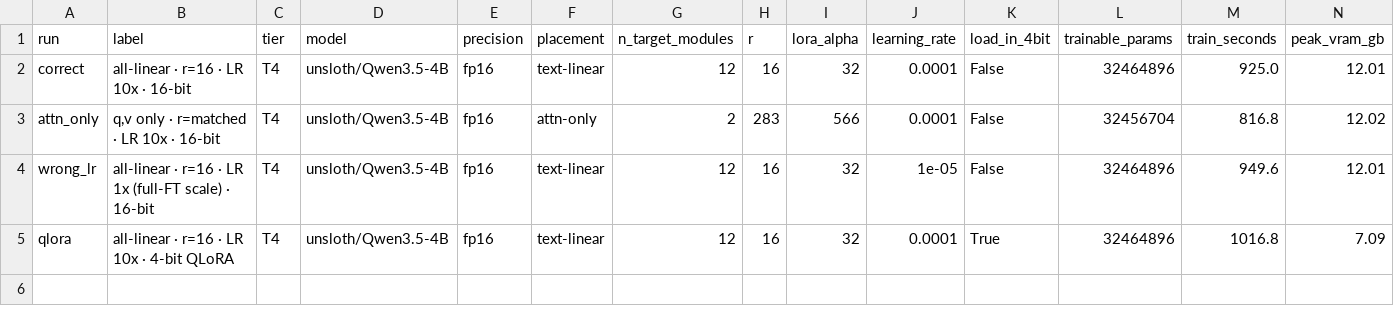
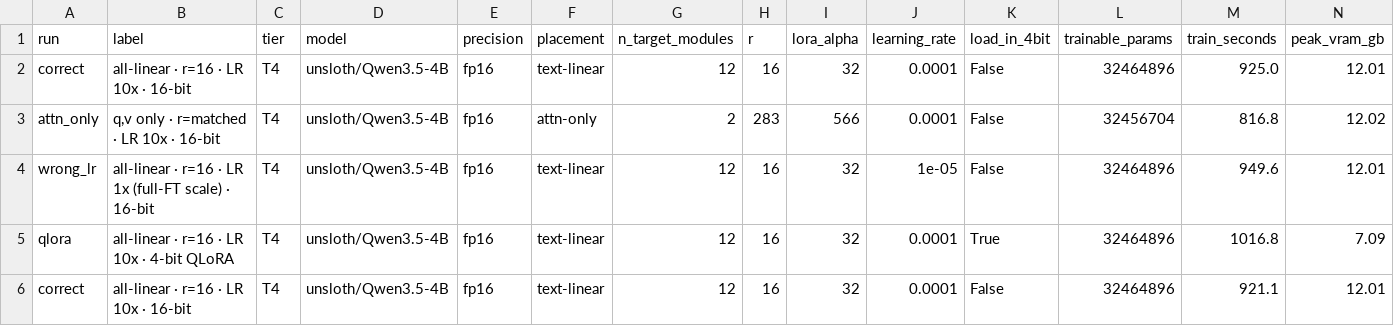
Before and after one commit to NCQuangAnh/Day21-Track3-NguyenCaoQuangAnh, a CSV file: results/runs.csv, drawn as a sheet; only a part is shown; rows hold the shown columns only; the diff names each change by its address in the sheet, - before the commit and + after, or states it on an @@ line.

```diff
--- a/results/runs.csv
+++ b/results/runs.csv
+row 6: correct | all-linear · r=16 · LR 10x · 16-bit | T4 | unsloth/Qwen3.5-4B | fp16 | text-linear | 12 | 16 | 32 | 0.0001 | False | 32464896 | 921.1 | 12.01
```
Also changed, not shown: 5 other files.
